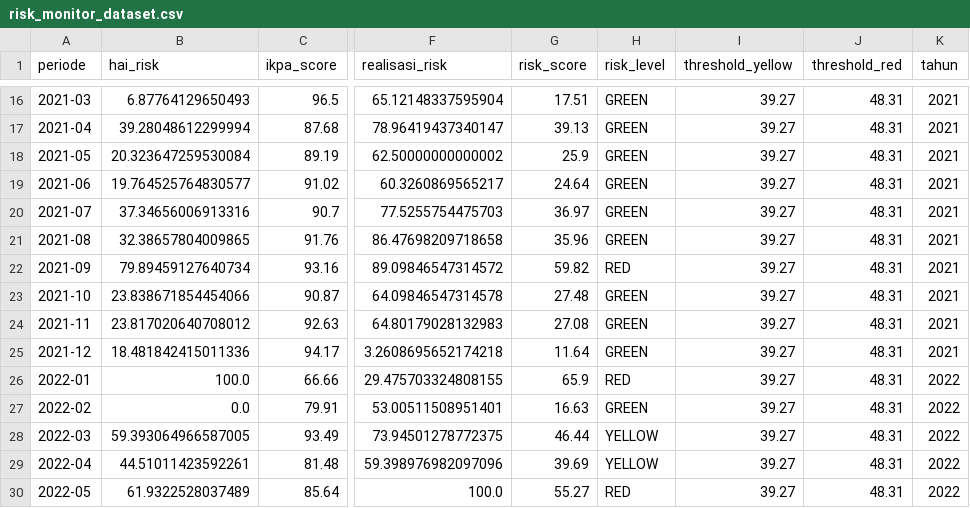
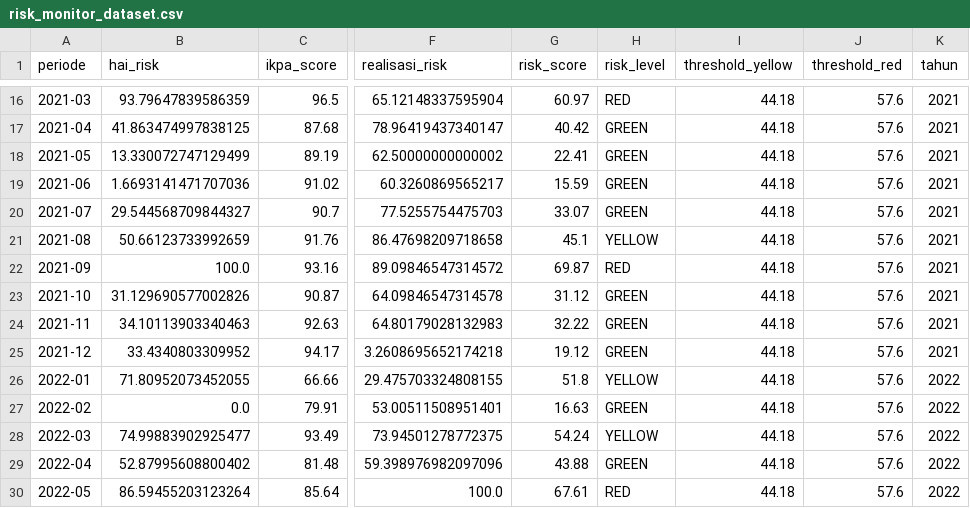
Before and after one commit to ariefkido/fiscal-service-intelligence, a CSV file: data/processed/risk_monitor_dataset.csv, drawn as a sheet; only a part is shown, gaps mark what is left out; the diff covers the shown part only; the diff names each change by its address in the sheet, - before the commit and + after, or states it on an @@ line.

```diff
--- a/data/processed/risk_monitor_dataset.csv
+++ b/data/processed/risk_monitor_dataset.csv
-B16 (hai_risk): 6.87764129650493
+B16 (hai_risk): 93.79647839586359
-G16 (risk_score): 17.51
+G16 (risk_score): 60.97
-H16 (risk_level): GREEN
+H16 (risk_level): RED
-I16:I30 (threshold_yellow): 39.27
+I16:I30 (threshold_yellow): 44.18
-J16:J30 (threshold_red): 48.31
+J16:J30 (threshold_red): 57.6
-B17 (hai_risk): 39.28048612299994
+B17 (hai_risk): 41.863474997838125
-G17 (risk_score): 39.13
+G17 (risk_score): 40.42
-B18 (hai_risk): 20.323647259530084
+B18 (hai_risk): 13.330072747129499
-G18 (risk_score): 25.9
+G18 (risk_score): 22.41
-B19 (hai_risk): 19.764525764830577
+B19 (hai_risk): 1.6693141471707036
-G19 (risk_score): 24.64
+G19 (risk_score): 15.59
-B20 (hai_risk): 37.34656006913316
+B20 (hai_risk): 29.544568709844327
-G20 (risk_score): 36.97
+G20 (risk_score): 33.07
-B21 (hai_risk): 32.38657804009865
+B21 (hai_risk): 50.66123733992659
-G21 (risk_score): 35.96
+G21 (risk_score): 45.1
-H21 (risk_level): GREEN
+H21 (risk_level): YELLOW
-B22 (hai_risk): 79.89459127640734
+B22 (hai_risk): 100.0
-G22 (risk_score): 59.82
+G22 (risk_score): 69.87
-B23 (hai_risk): 23.838671854454066
+B23 (hai_risk): 31.129690577002826
-G23 (risk_score): 27.48
+G23 (risk_score): 31.12
-B24 (hai_risk): 23.817020640708012
+B24 (hai_risk): 34.10113903340463
-G24 (risk_score): 27.08
+G24 (risk_score): 32.22
-B25 (hai_risk): 18.481842415011336
+B25 (hai_risk): 33.4340803309952
-G25 (risk_score): 11.64
+G25 (risk_score): 19.12
-B26 (hai_risk): 100.0
+B26 (hai_risk): 71.80952073452055
-G26 (risk_score): 65.9
+G26 (risk_score): 51.8
-H26 (risk_level): RED
+H26 (risk_level): YELLOW
-B28 (hai_risk): 59.393064966587005
+B28 (hai_risk): 74.99883902925477
-G28 (risk_score): 46.44
+G28 (risk_score): 54.24
-B29 (hai_risk): 44.51011423592261
+B29 (hai_risk): 52.87995608800402
-G29 (risk_score): 39.69
+G29 (risk_score): 43.88
-H29 (risk_level): YELLOW
+H29 (risk_level): GREEN
-B30 (hai_risk): 61.9322528037489
+B30 (hai_risk): 86.59455203123264
-G30 (risk_score): 55.27
+G30 (risk_score): 67.61
```
Also changed, not shown: 85 edited cells elsewhere in this file, data/processed/top10_emerging_latest.csv, data/processed/topic_ikpa_best_lag.csv, 22 other files.
